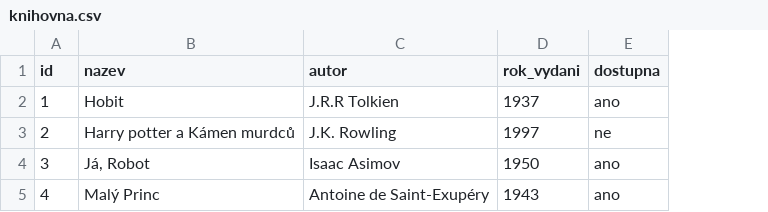
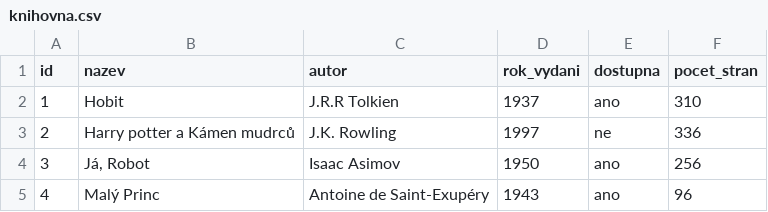
Before and after one commit to Svac125/Preziti-na-ostrove-svac125, a CSV file: knihovna.csv, drawn as a sheet; the diff names each change by its address in the sheet, - before the commit and + after, or states it on an @@ line.

Commit message:
Pridan sloupec pocet_stran do knihovny

```diff
--- a/knihovna.csv
+++ b/knihovna.csv
+column F (pocet_stran), rows 2-5: 310 | 336 | 256 | 96
-B3 (nazev): Harry potter a Kámen murdců
+B3 (nazev): Harry potter a Kámen mudrců
```
